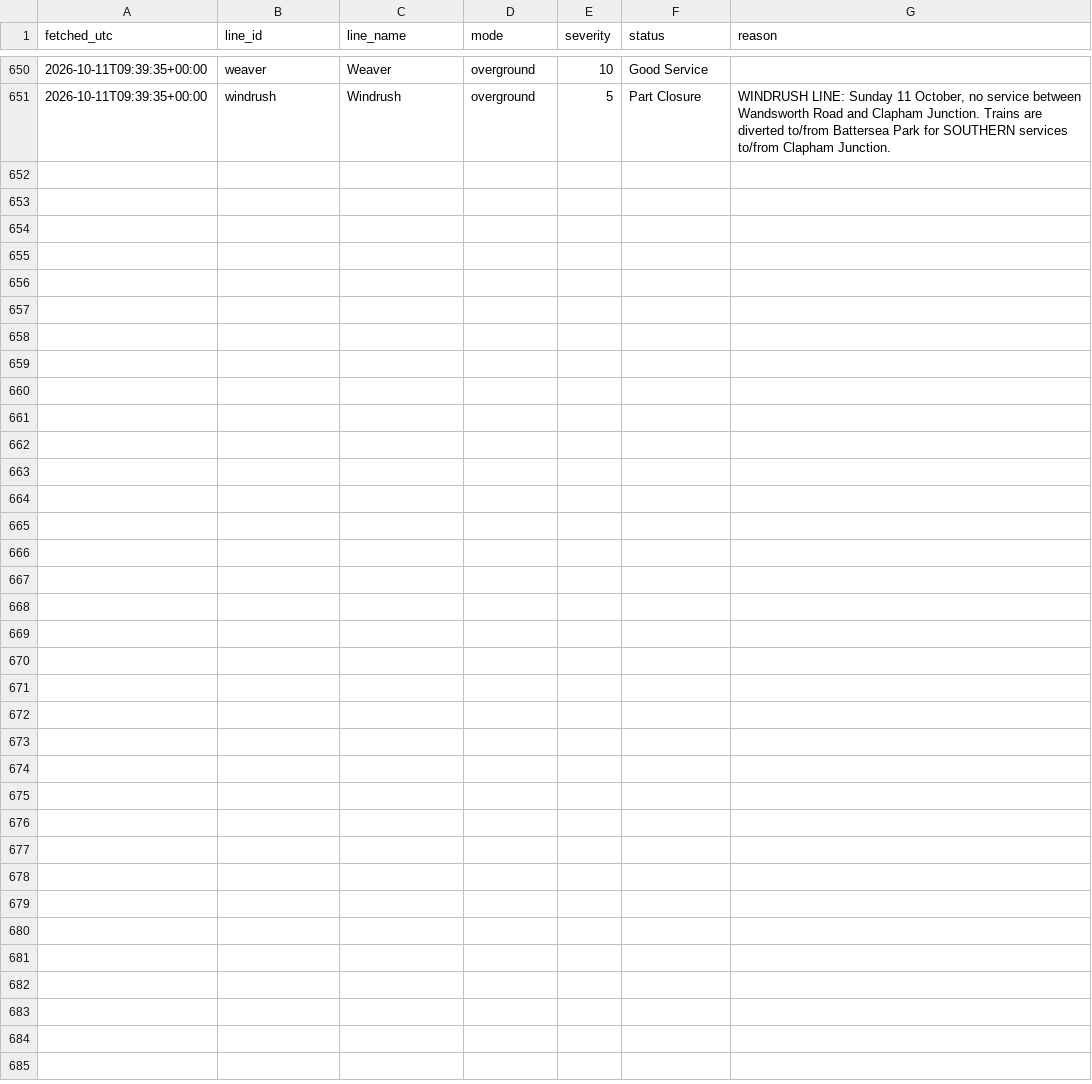
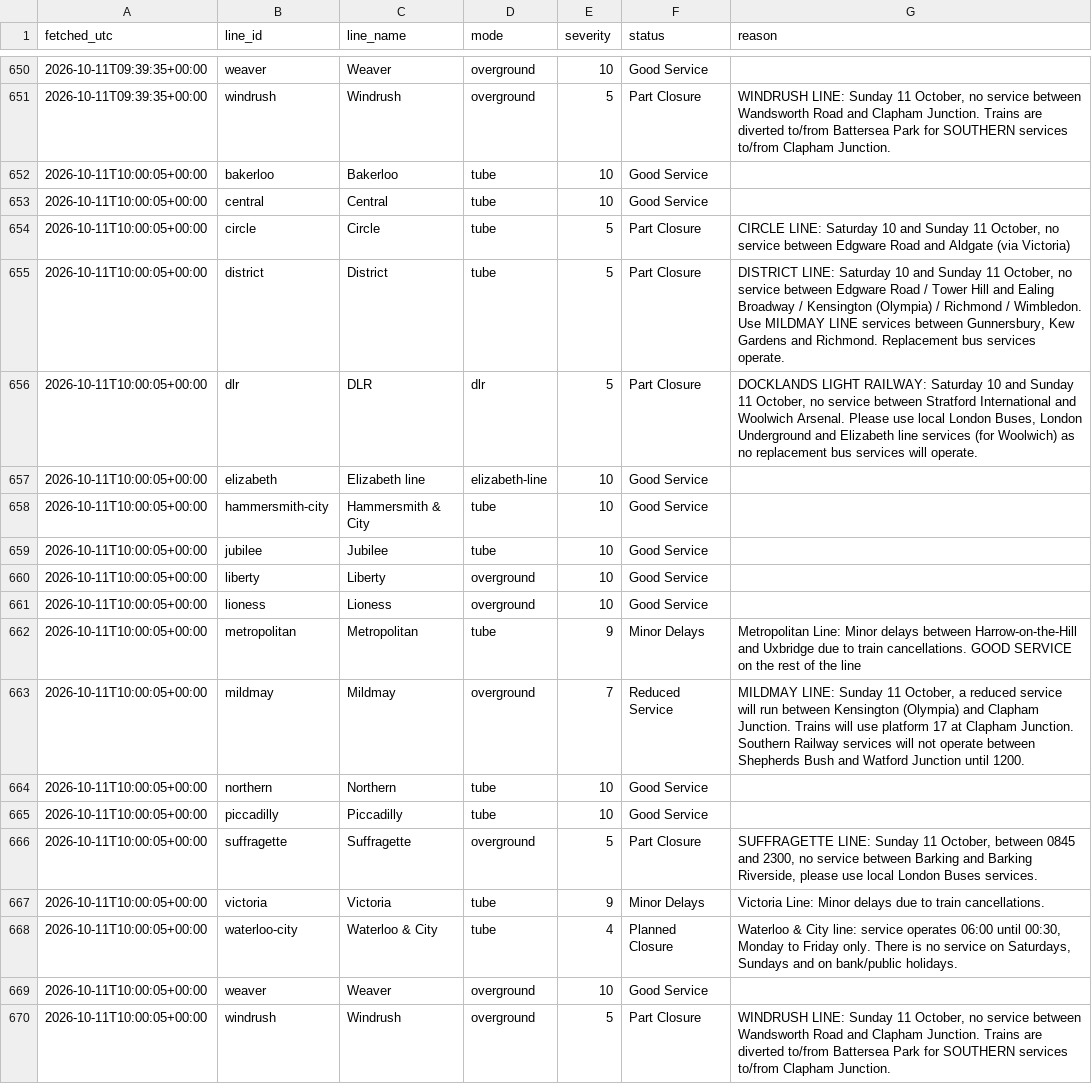
Before and after one commit to Mihir-wbs/london-tube-crowding, a CSV file: data/raw/status/2026-10-11.csv, drawn as a sheet; only a part is shown, gaps mark what is left out.

```diff
--- a/data/raw/status/2026-10-11.csv
+++ b/data/raw/status/2026-10-11.csv
@@ -651 +651,20 @@ fetched_utc,line_id,line_name,mode,severity,status,reason
 2026-10-11T09:39:35+00:00,windrush,Windrush,overground,5,Part Closure,"WINDRUSH LINE: Sunday 11 October, no service between Wandsworth Road and Clapham Junction. Trains are diverted to/from Battersea Park for SOUTHERN services to/from Clapham Junction."
+2026-10-11T10:00:05+00:00,bakerloo,Bakerloo,tube,10,Good Service,
+2026-10-11T10:00:05+00:00,central,Central,tube,10,Good Service,
+2026-10-11T10:00:05+00:00,circle,Circle,tube,5,Part Closure,"CIRCLE LINE: Saturday 10 and Sunday 11 October, no service between Edgware Road and Aldgate (via Victoria)"
+2026-10-11T10:00:05+00:00,district,District,tube,5,Part Closure,"DISTRICT LINE: Saturday 10 and Sunday 11 October, no service between Edgware Road / Tower Hill and Ealing Broadway / Kensington (Olympia) / Richmond / Wimbledon. Use MILDMAY LINE services between Gunnersbury, Kew Gardens and Richmond. Replacement bus services operate."
+2026-10-11T10:00:05+00:00,dlr,DLR,dlr,5,Part Closure,"DOCKLANDS LIGHT RAILWAY: Saturday 10 and Sunday 11 October, no service between Stratford International and Woolwich Arsenal. Please use local London Buses, London Underground and Elizabeth line services (for Woolwich) as no replacement bus services will operate."
+2026-10-11T10:00:05+00:00,elizabeth,Elizabeth line,elizabeth-line,10,Good Service,
+2026-10-11T10:00:05+00:00,hammersmith-city,Hammersmith & City,tube,10,Good Service,
+2026-10-11T10:00:05+00:00,jubilee,Jubilee,tube,10,Good Service,
+2026-10-11T10:00:05+00:00,liberty,Liberty,overground,10,Good Service,
+2026-10-11T10:00:05+00:00,lioness,Lioness,overground,10,Good Service,
+2026-10-11T10:00:05+00:00,metropolitan,Metropolitan,tube,9,Minor Delays,Metropolitan Line: Minor delays between Harrow-on-the-Hill and Uxbridge due to train cancellations. GOOD SERVICE on the rest of the line
+2026-10-11T10:00:05+00:00,mildmay,Mildmay,overground,7,Reduced Service,"MILDMAY LINE: Sunday 11 October, a reduced service will run between Kensington (Olympia) and Clapham Junction. Trains will use platform 17 at Clapham Junction. Southern Railway services will not operate between Shepherds Bush and Watford Junction until 1200."
+2026-10-11T10:00:05+00:00,northern,Northern,tube,10,Good Service,
+2026-10-11T10:00:05+00:00,piccadilly,Piccadilly,tube,10,Good Service,
+2026-10-11T10:00:05+00:00,suffragette,Suffragette,overground,5,Part Closure,"SUFFRAGETTE LINE: Sunday 11 October, between 0845 and 2300, no service between Barking and Barking Riverside, please use local London Buses services."
+2026-10-11T10:00:05+00:00,victoria,Victoria,tube,9,Minor Delays,Victoria Line: Minor delays due to train cancellations.
+2026-10-11T10:00:05+00:00,waterloo-city,Waterloo & City,tube,4,Planned Closure,"Waterloo & City line: service operates 06:00 until 00:30, Monday to Friday only. There is no service on Saturdays, Sundays and on bank/public holidays."
+2026-10-11T10:00:05+00:00,weaver,Weaver,overground,10,Good Service,
+2026-10-11T10:00:05+00:00,windrush,Windrush,overground,5,Part Closure,"WINDRUSH LINE: Sunday 11 October, no service between Wandsworth Road and Clapham Junction. Trains are diverted to/from Battersea Park for SOUTHERN services to/from Clapham Junction."
```
Also changed, not shown: data/raw/crowding/2026-10-11.csv, data/raw/weather/2026-10-11.csv.
